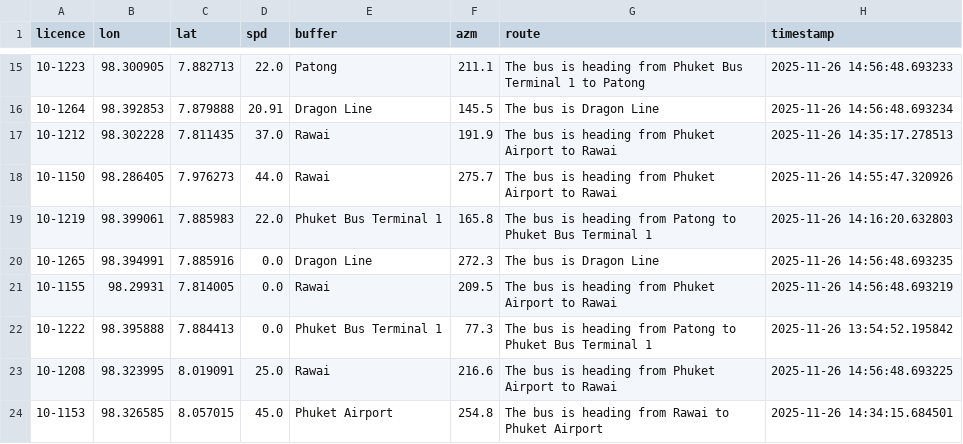
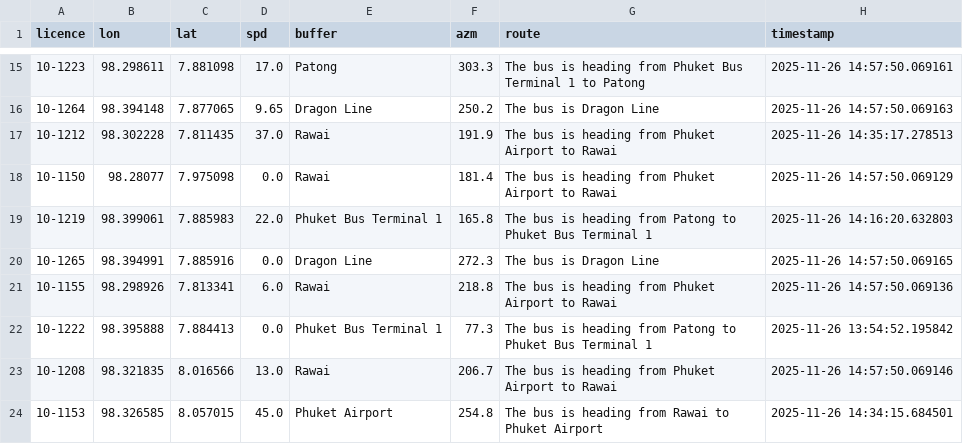
Before and after one commit to parinwarishui/bus-eta-prediction, a CSV file: bus_history.csv, drawn as a sheet; only a part is shown, gaps mark what is left out; the diff covers the shown part only.

```diff
--- a/bus_history.csv
+++ b/bus_history.csv
@@ -15,10 +15,10 @@ licence,lon,lat,spd,buffer,azm,route,timestamp
-10-1223,98.300905,7.882713,22.0,Patong,211.1,The bus is heading from Phuket Bus Terminal 1 to Patong,2025-11-26 14:56:48.693233
-10-1264,98.392853,7.879888,20.91,Dragon Line,145.5,The bus is Dragon Line,2025-11-26 14:56:48.693234
+10-1223,98.298611,7.881098,17.0,Patong,303.3,The bus is heading from Phuket Bus Terminal 1 to Patong,2025-11-26 14:57:50.069161
+10-1264,98.394148,7.877065,9.65,Dragon Line,250.2,The bus is Dragon Line,2025-11-26 14:57:50.069163
 10-1212,98.302228,7.811435,37.0,Rawai,191.9,The bus is heading from Phuket Airport to Rawai,2025-11-26 14:35:17.278513
-10-1150,98.286405,7.976273,44.0,Rawai,275.7,The bus is heading from Phuket Airport to Rawai,2025-11-26 14:55:47.320926
+10-1150,98.28077,7.975098,0.0,Rawai,181.4,The bus is heading from Phuket Airport to Rawai,2025-11-26 14:57:50.069129
 10-1219,98.399061,7.885983,22.0,Phuket Bus Terminal 1,165.8,The bus is heading from Patong to Phuket Bus Terminal 1,2025-11-26 14:16:20.632803
-10-1265,98.394991,7.885916,0.0,Dragon Line,272.3,The bus is Dragon Line,2025-11-26 14:56:48.693235
-10-1155,98.29931,7.814005,0.0,Rawai,209.5,The bus is heading from Phuket Airport to Rawai,2025-11-26 14:56:48.693219
+10-1265,98.394991,7.885916,0.0,Dragon Line,272.3,The bus is Dragon Line,2025-11-26 14:57:50.069165
+10-1155,98.298926,7.813341,6.0,Rawai,218.8,The bus is heading from Phuket Airport to Rawai,2025-11-26 14:57:50.069136
 10-1222,98.395888,7.884413,0.0,Phuket Bus Terminal 1,77.3,The bus is heading from Patong to Phuket Bus Terminal 1,2025-11-26 13:54:52.195842
-10-1208,98.323995,8.019091,25.0,Rawai,216.6,The bus is heading from Phuket Airport to Rawai,2025-11-26 14:56:48.693225
+10-1208,98.321835,8.016566,13.0,Rawai,206.7,The bus is heading from Phuket Airport to Rawai,2025-11-26 14:57:50.069146
 10-1153,98.326585,8.057015,45.0,Phuket Airport,254.8,The bus is heading from Rawai to Phuket Airport,2025-11-26 14:34:15.684501
```
Also changed, not shown: 29 edited cells elsewhere in this file, 1 other file.
